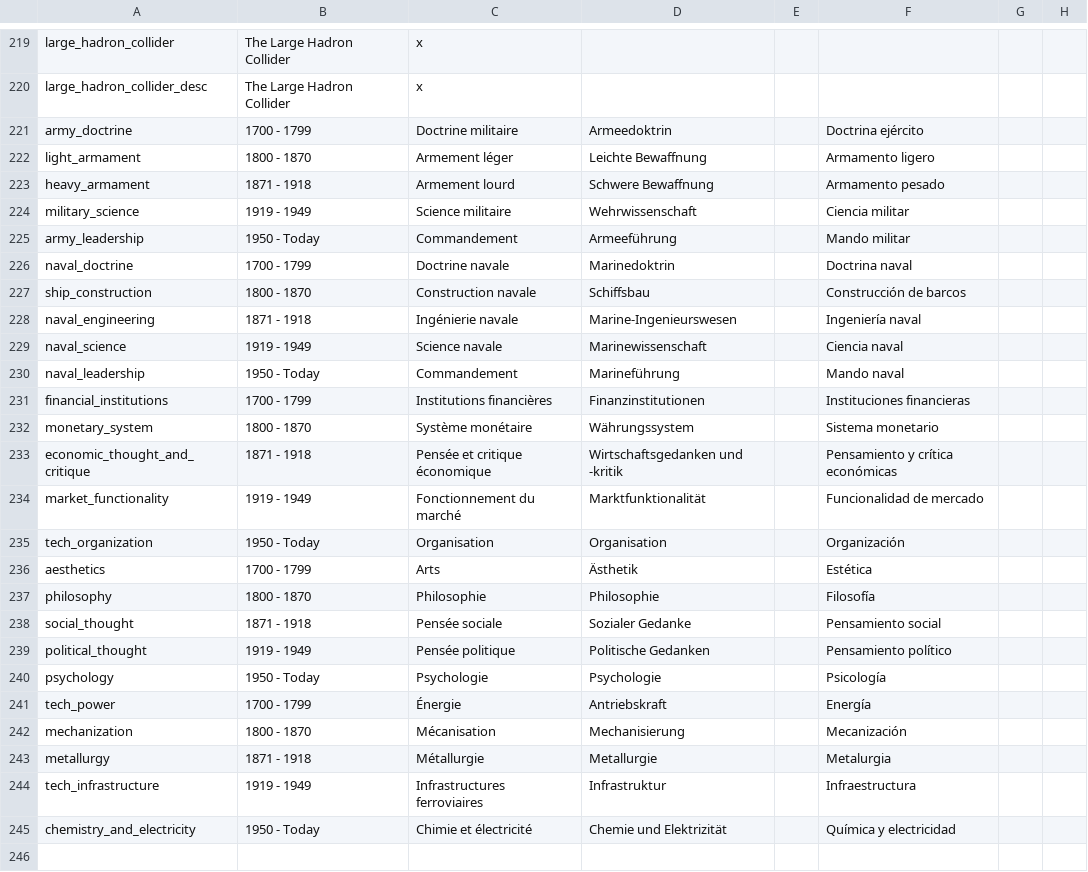
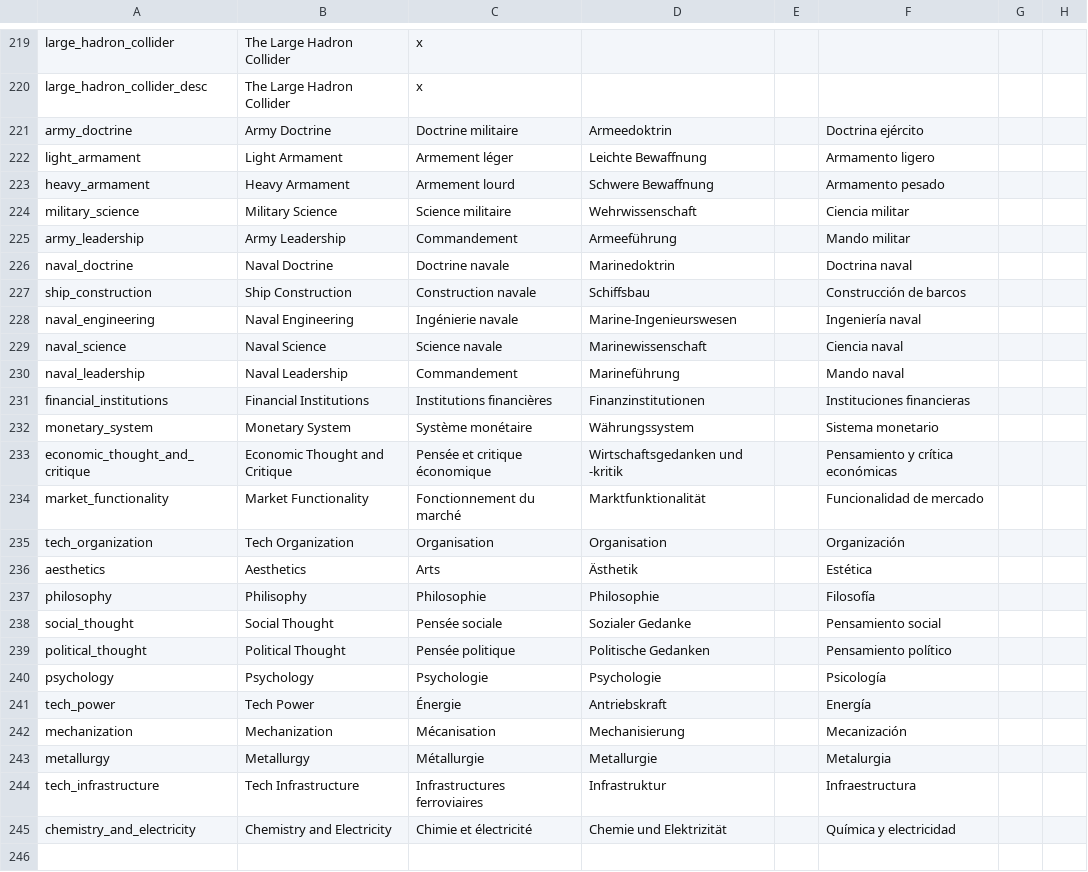
Before and after one commit to crazyhistorian/New-Mod, a CSV file: Empires of the Absolutism Age/localisation/00 - ultimate - technology.csv, drawn as a sheet; only a part is shown, gaps mark what is left out; the diff names each change by its address in the sheet, - before the commit and + after, or states it on an @@ line.

```diff
--- a/Empires of the Absolutism Age/localisation/00 - ultimate - technology.csv
+++ b/Empires of the Absolutism Age/localisation/00 - ultimate - technology.csv
-B221: 1700 - 1799
+B221: Army Doctrine
-B222: 1800 - 1870
+B222: Light Armament
-B223: 1871 - 1918
+B223: Heavy Armament
-B224: 1919 - 1949
+B224: Military Science
-B225: 1950 - Today
+B225: Army Leadership
-B226: 1700 - 1799
+B226: Naval Doctrine
-B227: 1800 - 1870
+B227: Ship Construction
-B228: 1871 - 1918
+B228: Naval Engineering
-B229: 1919 - 1949
+B229: Naval Science
-B230: 1950 - Today
+B230: Naval Leadership
-B231: 1700 - 1799
+B231: Financial Institutions
-B232: 1800 - 1870
+B232: Monetary System
-B233: 1871 - 1918
+B233: Economic Thought and Critique
-B234: 1919 - 1949
+B234: Market Functionality
-B235: 1950 - Today
+B235: Tech Organization
-B236: 1700 - 1799
+B236: Aesthetics
-B237: 1800 - 1870
+B237: Philisophy
-B238: 1871 - 1918
+B238: Social Thought
-B239: 1919 - 1949
+B239: Political Thought
-B240: 1950 - Today
+B240: Psychology
-B241: 1700 - 1799
+B241: Tech Power
-B242: 1800 - 1870
+B242: Mechanization
-B243: 1871 - 1918
+B243: Metallurgy
-B244: 1919 - 1949
+B244: Tech Infrastructure
-B245: 1950 - Today
+B245: Chemistry and Electricity
```
Also changed, not shown: Empires of the Absolutism Age/localisation/0_Names.csv, The Great Empires/localisation/00 - ultimate - technology.csv, 5 other files.
